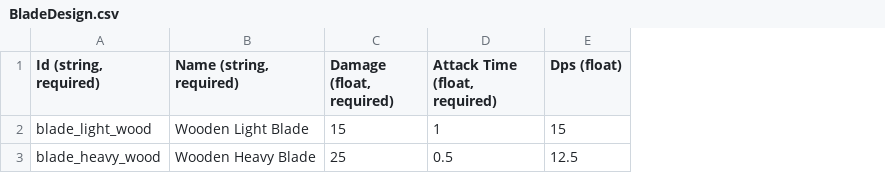
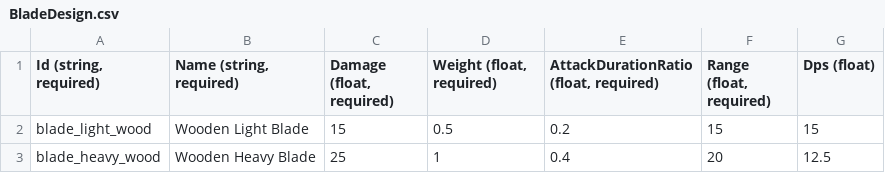
Before and after one commit to treesgobark/PixelDungeonJam, a CSV file: PixelDungeonJam/Content/Entities/Player/Data/BladeDesign.csv, drawn as a sheet; the diff names each change by its address in the sheet, - before the commit and + after, or states it on an @@ line.

Commit message:
Player can hit things but more encapsulated now

```diff
--- a/PixelDungeonJam/Content/Entities/Player/Data/BladeDesign.csv
+++ b/PixelDungeonJam/Content/Entities/Player/Data/BladeDesign.csv
+column E, rows 1-3: AttackDurationRatio (float, required) | 0.2 | 0.4
+column F (Range (float, required)), rows 2-3: 15 | 20
-D1: Attack Time (float, required)
+D1: Weight (float, required)
-D2 (Weight (float, required)): 1
+D2 (Weight (float, required)): 0.5
-D3 (Weight (float, required)): 0.5
+D3 (Weight (float, required)): 1
```
Also changed, not shown: PixelDungeonJam/Content/Entities/Player/Data/SwordDesign.csv, PixelDungeonJam/Content/Entities/Player/TopDownValuesStatic.csv, 17 other files.
